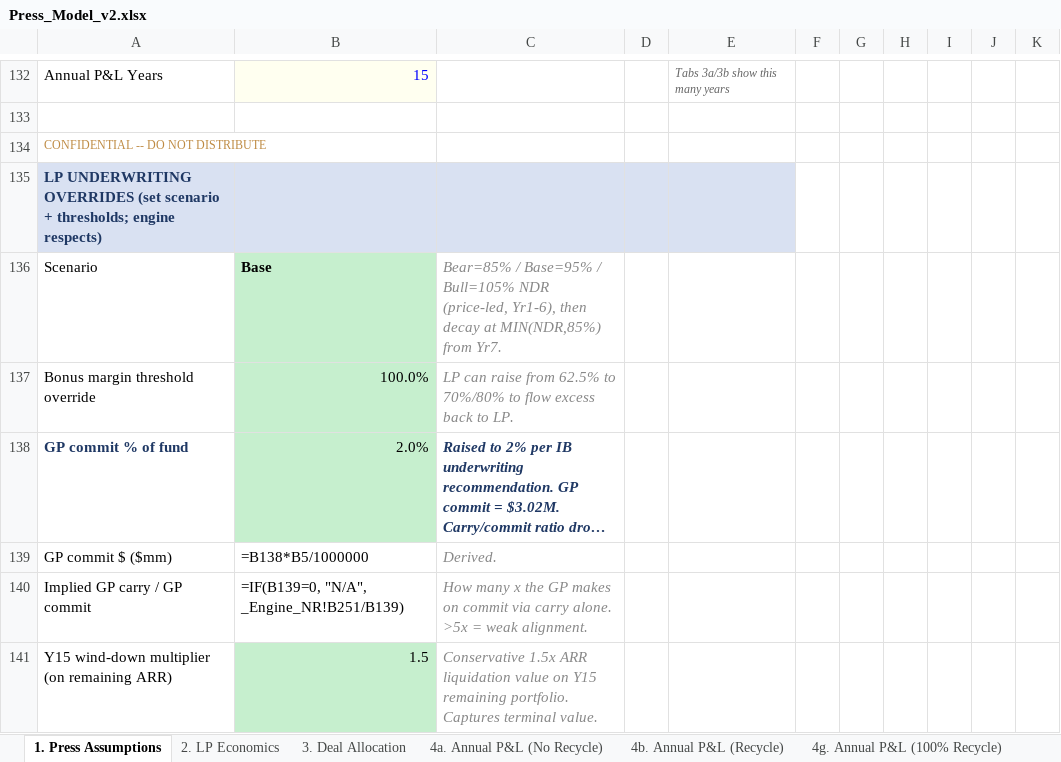
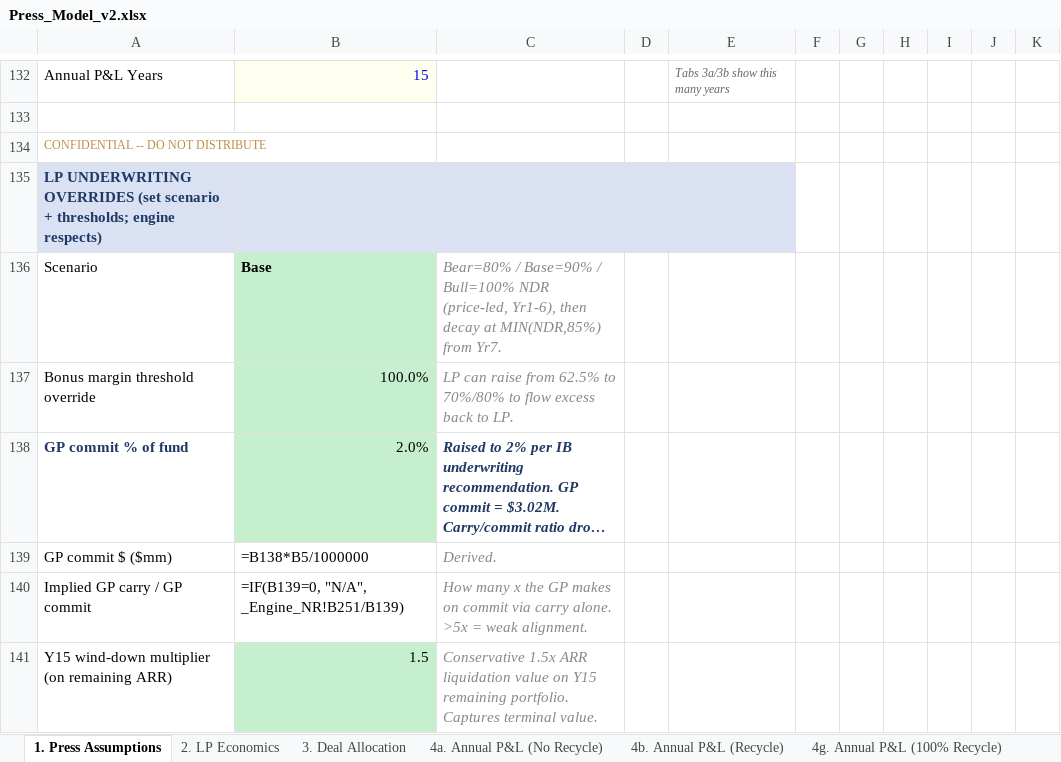
Before and after one commit to k-slow/hello-world, an Excel workbook: Press_Model_v2.xlsx, sheet 1. Press Assumptions, drawn as a sheet; only a part is shown, gaps mark what is left out; long unchanged cells end in …; values as stored, in another font and other column widths than the file's, no borders; formulas without a stored value are shown as written; the diff names each change by its address in the sheet, - before the commit and + after, or states it on an @@ line.

```diff
--- a/Press_Model_v2.xlsx (sheet 1. Press Assumptions)
+++ b/Press_Model_v2.xlsx (sheet 1. Press Assumptions)
-C136: Bear=85% / Base=95% / Bull=105% NDR (price-led,…
+C136: Bear=80% / Base=90% / Bull=100% NDR (price-led,…
```
Also changed, not shown: sheet 11. NDR Sensitivity, sheet _Engine_R50, sheet _Engine_R100, sheet _Engine_NR, 4 other files.
